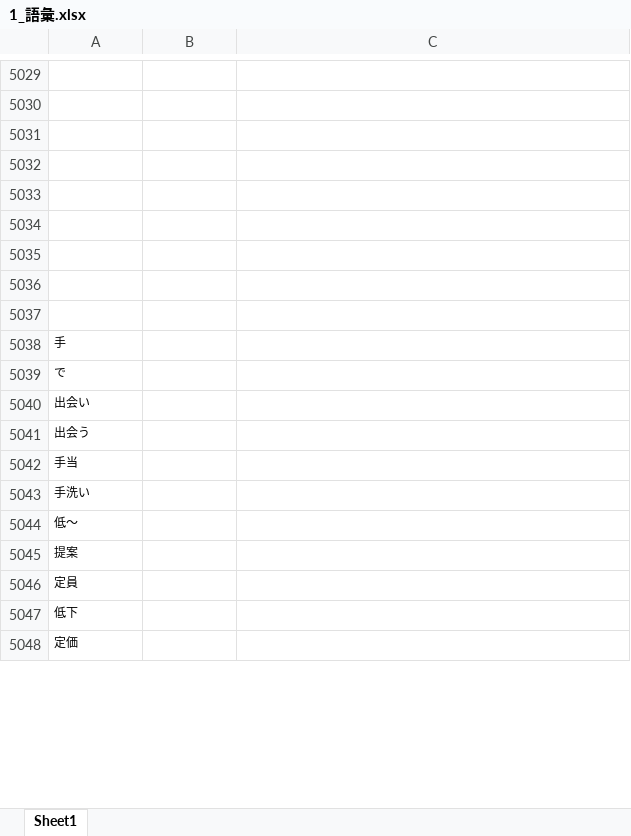
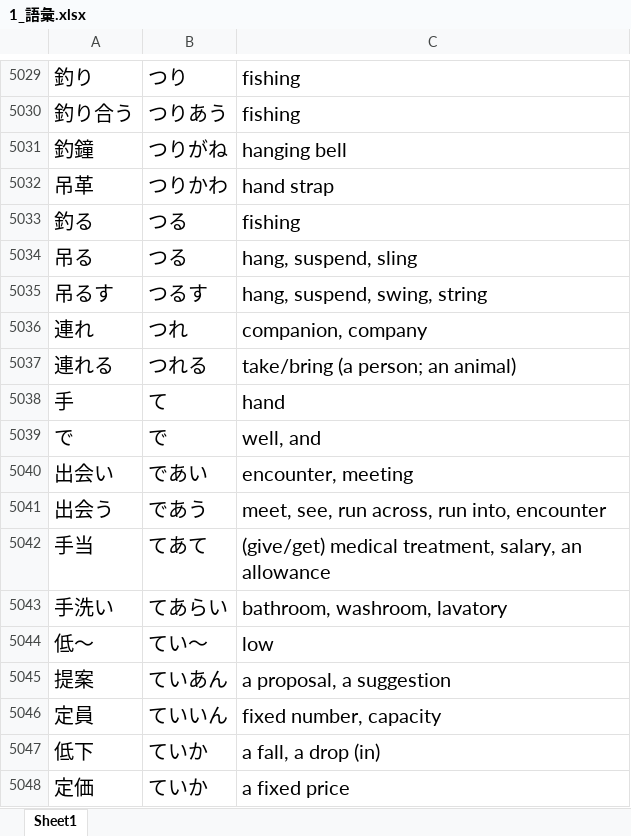
Before and after one commit to Mineshafter61/Freshmore, an Excel workbook: 日本語/1_語彙.xlsx, sheet Sheet1, drawn as a sheet; only a part is shown, gaps mark what is left out; values as stored, in another font and other column widths than the file's, no borders; the diff covers the shown part only; the diff names each change by its address in the sheet, - before the commit and + after, or states it on an @@ line.

```diff
--- a/日本語/1_語彙.xlsx (sheet Sheet1)
+++ b/日本語/1_語彙.xlsx (sheet Sheet1)
-row 5029: (empty)
+row 5029: 釣り | つり | fishing
-row 5030: (empty)
+row 5030: 釣り合う | つりあう | fishing
-row 5031: (empty)
+row 5031: 釣鐘 | つりがね | hanging bell
-row 5032: (empty)
+row 5032: 吊革 | つりかわ | hand strap
-row 5033: (empty)
+row 5033: 釣る | つる | fishing
-row 5034: (empty)
+row 5034: 吊る | つる | hang, suspend, sling
-row 5035: (empty)
+row 5035: 吊るす | つるす | hang, suspend, swing, string
-row 5036: (empty)
+row 5036: 連れ | つれ | companion, company
-row 5037: (empty)
+row 5037: 連れる | つれる | take/bring (a person; an animal)
@@ A5038:A5048 text size: larger @@
-B5038: (empty)
+B5038: て
-C5038: (empty)
+C5038: hand
-B5039: (empty)
+B5039: で
-C5039: (empty)
+C5039: well, and
-B5040: (empty)
+B5040: であい
-C5040: (empty)
+C5040: encounter, meeting
-B5041: (empty)
+B5041: であう
-C5041: (empty)
+C5041: meet, see, run across, run into, encounter
-B5042: (empty)
+B5042: てあて
-C5042: (empty)
+C5042: (give/get) medical treatment, salary, an allowance
-B5043: (empty)
+B5043: てあらい
-C5043: (empty)
+C5043: bathroom, washroom, lavatory
-B5044: (empty)
+B5044: てい〜
-C5044: (empty)
+C5044: low
-B5045: (empty)
+B5045: ていあん
-C5045: (empty)
+C5045: a proposal, a suggestion
-B5046: (empty)
+B5046: ていいん
-C5046: (empty)
+C5046: fixed number, capacity
-B5047:B5048: (empty)
+B5047:B5048: ていか
-C5047: (empty)
+C5047: a fall, a drop (in)
-C5048: (empty)
+C5048: a fixed price
```
Also changed, not shown: 308 added rows, 8 removed rows, 372 edited cells and cell formats elsewhere in this sheet, 3 other files.
